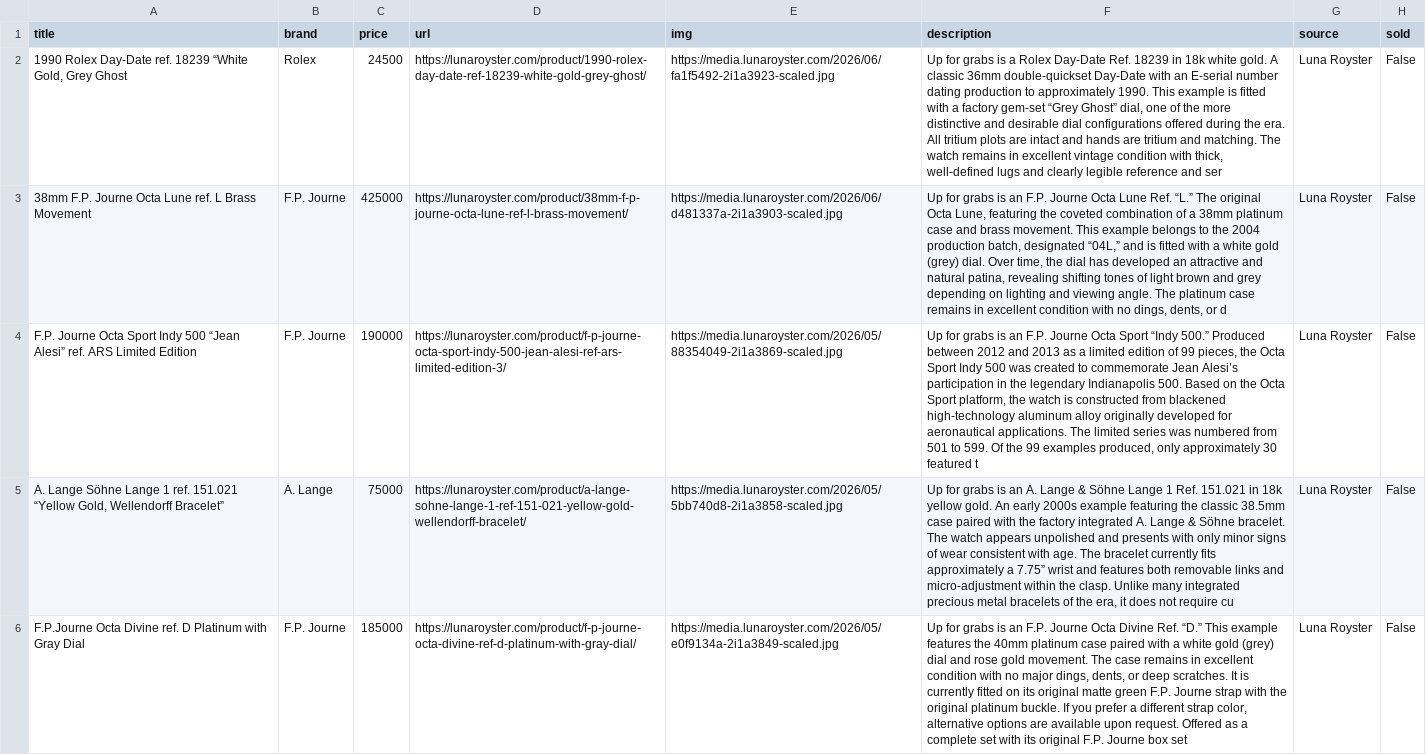
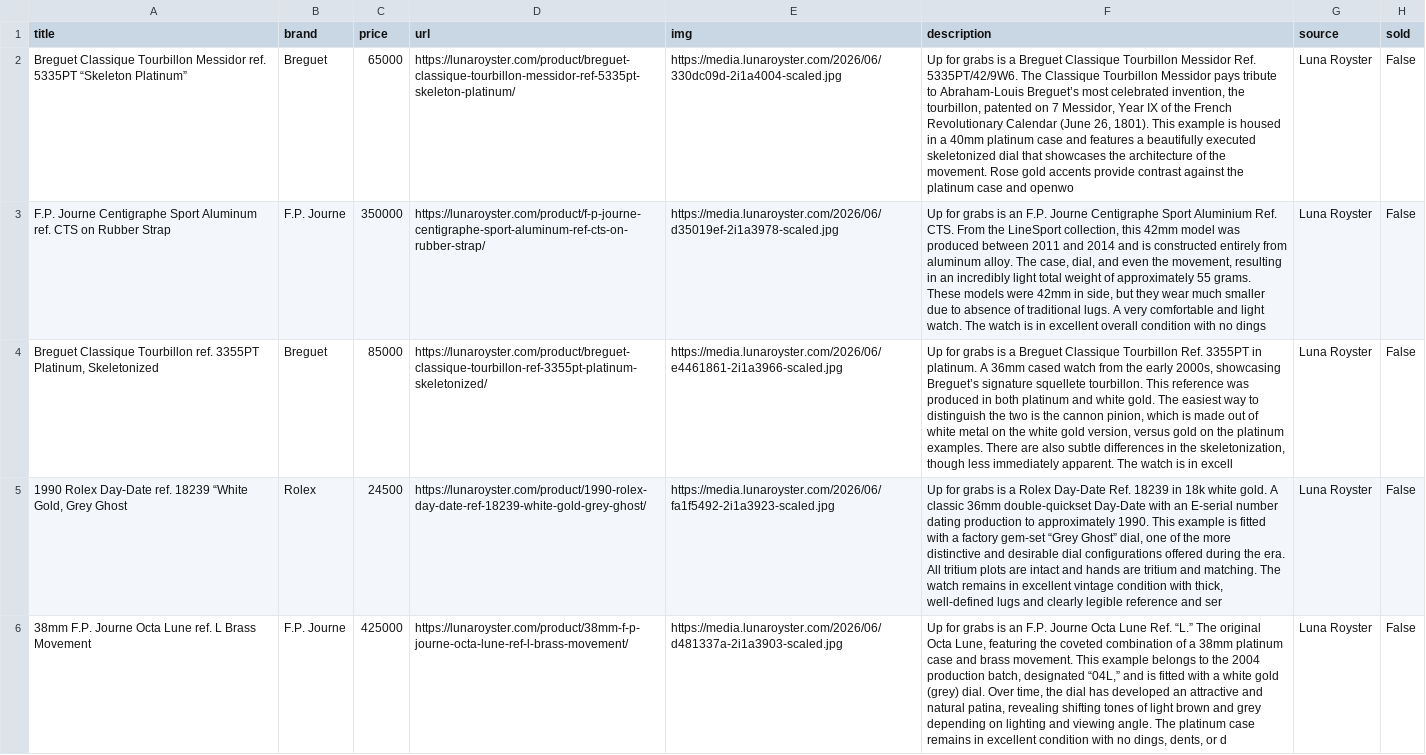
Before and after one commit to markatmutter-cloud/Dial, a CSV file: data/lunaroyster.csv, drawn as a sheet; only a part is shown; the shorter side is filled out with more unchanged rows; the diff names each change by its address in the sheet, - before the commit and + after, or states it on an @@ line.

```diff
--- a/data/lunaroyster.csv
+++ b/data/lunaroyster.csv
+row 2: Breguet Classique Tourbillon Messidor ref. 5335PT “Skeleton Platinum” | Breguet | 65000 | https://lunaroyster.com/product/breguet-classique-tourbillon-messidor-ref-5335pt-skeleton-platinum/ | https://media.lunaroyster.com/2026/06/330dc09d-2i1a4004-scaled.jpg | Up for grabs is a Breguet Classique Tourbillon Messidor Ref. 5335PT/42/9W6. The Classique Tourbillon Messidor pays tribute to Abraham-Louis Breguet’s most celebrated invention, the tourbillon, patented on 7 Messidor, Year IX of the French Revolutionary Calendar (June 26, 1801). This example is housed in a 40mm platinum case and features a beautifully executed skeletonized dial that showcases the architecture of the movement. Rose gold accents provide contrast against the platinum case and openwo | Luna Royster | False
+row 3: F.P. Journe Centigraphe Sport Aluminum ref. CTS on Rubber Strap | F.P. Journe | 350000 | https://lunaroyster.com/product/f-p-journe-centigraphe-sport-aluminum-ref-cts-on-rubber-strap/ | https://media.lunaroyster.com/2026/06/d35019ef-2i1a3978-scaled.jpg | Up for grabs is an F.P. Journe Centigraphe Sport Aluminium Ref. CTS. From the LineSport collection, this 42mm model was produced between 2011 and 2014 and is constructed entirely from aluminum alloy. The case, dial, and even the movement, resulting in an incredibly light total weight of approximately 55 grams. These models were 42mm in side, but they wear much smaller due to absence of traditional lugs. A very comfortable and light watch. The watch is in excellent overall condition with no dings | Luna Royster | False
+row 4: Breguet Classique Tourbillon ref. 3355PT Platinum, Skeletonized | Breguet | 85000 | https://lunaroyster.com/product/breguet-classique-tourbillon-ref-3355pt-platinum-skeletonized/ | https://media.lunaroyster.com/2026/06/e4461861-2i1a3966-scaled.jpg | Up for grabs is a Breguet Classique Tourbillon Ref. 3355PT in platinum. A 36mm cased watch from the early 2000s, showcasing Breguet’s signature squellete tourbillon. This reference was produced in both platinum and white gold. The easiest way to distinguish the two is the cannon pinion, which is made out of white metal on the white gold version, versus gold on the platinum examples. There are also subtle differences in the skeletonization, though less immediately apparent. The watch is in excell | Luna Royster | False
```
Also changed, not shown: data/craftandtailored.csv, data/europeanwatch.csv, 18 other files.
